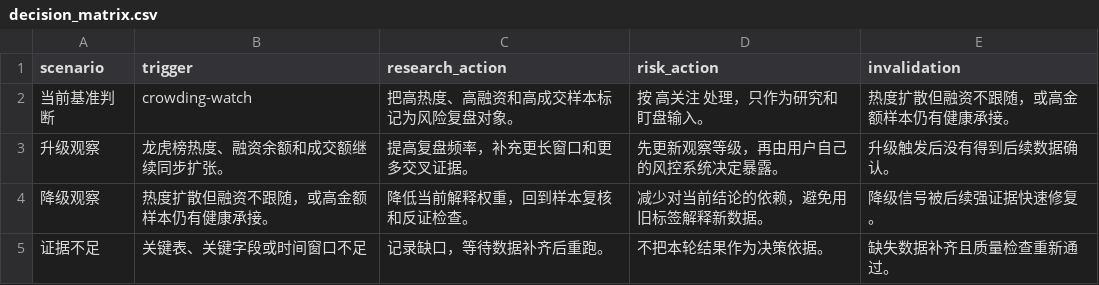
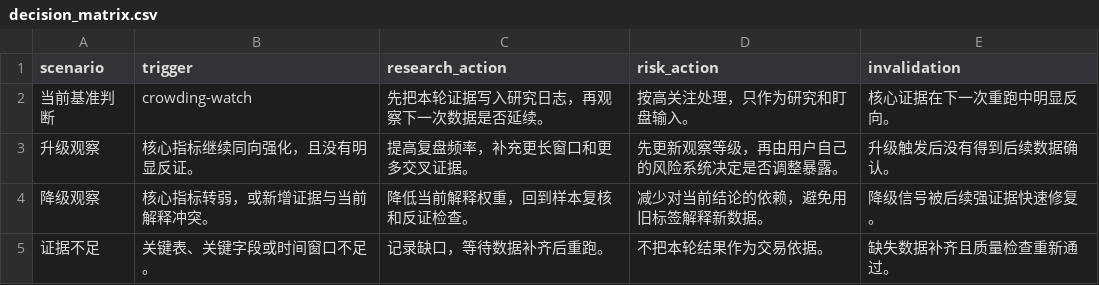
Before and after one commit to quantskills/agent-crowding-risk-monitor, a CSV file: outputs/live/decision_matrix.csv, drawn as a sheet.

```diff
--- a/outputs/live/decision_matrix.csv
+++ b/outputs/live/decision_matrix.csv
@@ -1,5 +1,5 @@
 scenario,trigger,research_action,risk_action,invalidation
-当前基准判断,crowding-watch,把高热度、高融资和高成交样本标记为风险复盘对象。,按 高关注 处理，只作为研究和盯盘输入。,热度扩散但融资不跟随，或高金额样本仍有健康承接。
-升级观察,龙虎榜热度、融资余额和成交额继续同步扩张。,提高复盘频率，补充更长窗口和更多交叉证据。,先更新观察等级，再由用户自己的风控系统决定暴露。,升级触发后没有得到后续数据确认。
-降级观察,热度扩散但融资不跟随，或高金额样本仍有健康承接。,降低当前解释权重，回到样本复核和反证检查。,减少对当前结论的依赖，避免用旧标签解释新数据。,降级信号被后续强证据快速修复。
-证据不足,关键表、关键字段或时间窗口不足,记录缺口，等待数据补齐后重跑。,不把本轮结果作为决策依据。,缺失数据补齐且质量检查重新通过。
+当前基准判断,crowding-watch,先把本轮证据写入研究日志，再观察下一次数据是否延续。,按高关注处理，只作为研究和盯盘输入。,核心证据在下一次重跑中明显反向。
+升级观察,核心指标继续同向强化，且没有明显反证。,提高复盘频率，补充更长窗口和更多交叉证据。,先更新观察等级，再由用户自己的风险系统决定是否调整暴露。,升级触发后没有得到后续数据确认。
+降级观察,核心指标转弱，或新增证据与当前解释冲突。,降低当前解释权重，回到样本复核和反证检查。,减少对当前结论的依赖，避免用旧标签解释新数据。,降级信号被后续强证据快速修复。
+证据不足,关键表、关键字段或时间窗口不足。,记录缺口，等待数据补齐后重跑。,不把本轮结果作为交易依据。,缺失数据补齐且质量检查重新通过。
```
Also changed, not shown: outputs/live/data_dictionary.csv, outputs/live/monitoring_checklist.csv, 23 other files.
